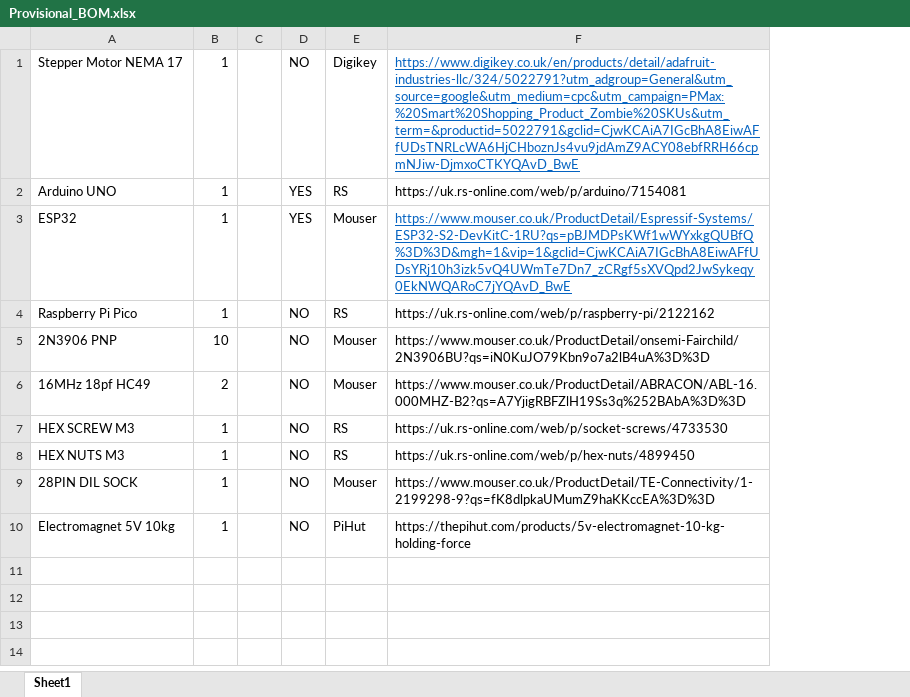
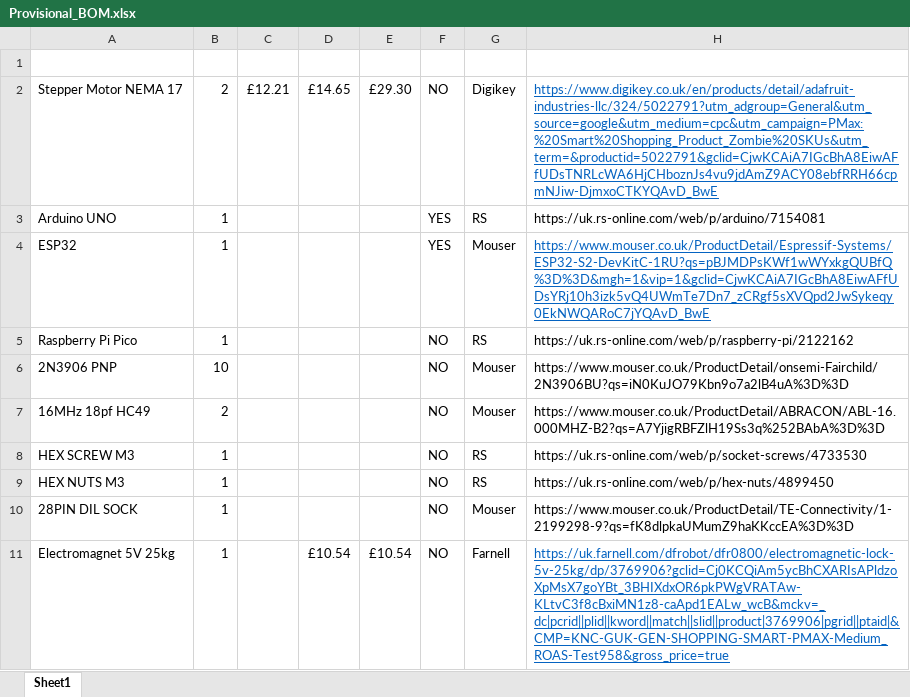
Before and after one commit to rodneyrodneybristol/GDIP_ROBOT, an Excel workbook: PCB/Provisional_BOM.xlsx, sheet Sheet1, drawn as a sheet; values as stored, in another font and other column widths than the file's, no borders; removed rows and columns are numbered as before the commit, all else as after; the diff names each change by its address in the sheet, - before the commit and + after, or states it on an @@ line.

```diff
--- a/PCB/Provisional_BOM.xlsx (sheet Sheet1)
+++ b/PCB/Provisional_BOM.xlsx (sheet Sheet1)
-column C, empty
+column C, row 2: £12.21
+column D, rows 2-11: £14.65 |  |  |  |  |  |  |  |  | £10.54
+column E, rows 2-11: £29.30 |  |  |  |  |  |  |  |  | £10.54
+row 1: (empty)
-B2: 1
+B2: 2
-A11: Electromagnet 5V 10kg
+A11: Electromagnet 5V 25kg
-G11: PiHut
+G11: Farnell
-H11: https://thepihut.com/products/5v-electromagnet-10-kg-holding-force
+H11: https://uk.farnell.com/dfrobot/dfr0800/electromagnetic-lock-5v-25kg/dp/3769906?gclid=Cj0KCQiAm5ycBhCXARIsAPldzoXpMsX7goYBt_3BHIXdxOR6pkPWgVRATAw-KLtvC3f8cBxiMN1z8-caApd1EALw_wcB&mckv=_dc|pcrid||plid||kword||match||slid||product|3769906|pgrid||ptaid|&CMP=KNC-GUK-GEN-SHOPPING-SMART-PMAX-Medium_ROAS-Test958&gross_price=true
@@ H11 underline: off → on, text colour: black → #0563C1 @@
```
Also changed, not shown: 4 other files.
